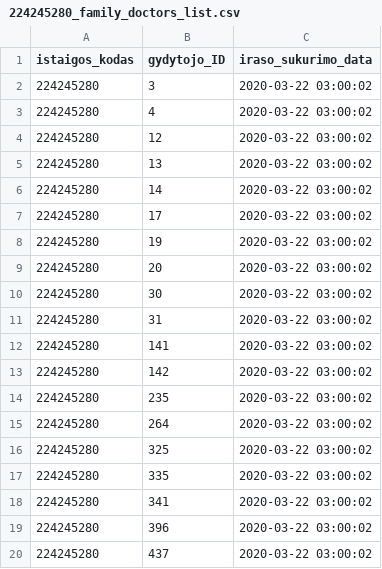
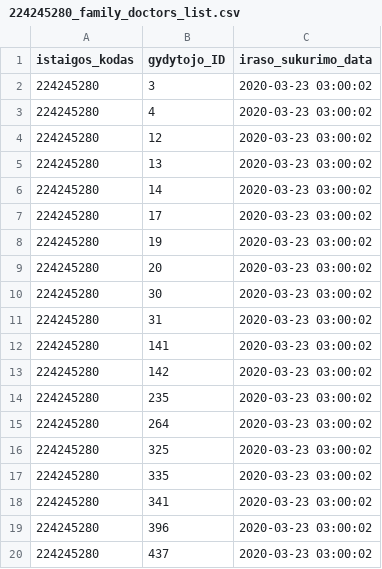
Before and after one commit to vilnius/lazdynu-poliklinika, a CSV file: 224245280_family_doctors_list.csv, drawn as a sheet.

```diff
--- a/224245280_family_doctors_list.csv
+++ b/224245280_family_doctors_list.csv
@@ -1,20 +1,20 @@
 istaigos_kodas;gydytojo_ID;iraso_sukurimo_data
-224245280;3;2020-03-22 03:00:02
-224245280;4;2020-03-22 03:00:02
-224245280;12;2020-03-22 03:00:02
-224245280;13;2020-03-22 03:00:02
-224245280;14;2020-03-22 03:00:02
-224245280;17;2020-03-22 03:00:02
-224245280;19;2020-03-22 03:00:02
-224245280;20;2020-03-22 03:00:02
-224245280;30;2020-03-22 03:00:02
-224245280;31;2020-03-22 03:00:02
-224245280;141;2020-03-22 03:00:02
-224245280;142;2020-03-22 03:00:02
-224245280;235;2020-03-22 03:00:02
-224245280;264;2020-03-22 03:00:02
-224245280;325;2020-03-22 03:00:02
-224245280;335;2020-03-22 03:00:02
-224245280;341;2020-03-22 03:00:02
-224245280;396;2020-03-22 03:00:02
-224245280;437;2020-03-22 03:00:02
+224245280;3;2020-03-23 03:00:02
+224245280;4;2020-03-23 03:00:02
+224245280;12;2020-03-23 03:00:02
+224245280;13;2020-03-23 03:00:02
+224245280;14;2020-03-23 03:00:02
+224245280;17;2020-03-23 03:00:02
+224245280;19;2020-03-23 03:00:02
+224245280;20;2020-03-23 03:00:02
+224245280;30;2020-03-23 03:00:02
+224245280;31;2020-03-23 03:00:02
+224245280;141;2020-03-23 03:00:02
+224245280;142;2020-03-23 03:00:02
+224245280;235;2020-03-23 03:00:02
+224245280;264;2020-03-23 03:00:02
+224245280;325;2020-03-23 03:00:02
+224245280;335;2020-03-23 03:00:02
+224245280;341;2020-03-23 03:00:02
+224245280;396;2020-03-23 03:00:02
+224245280;437;2020-03-23 03:00:02
```
Also changed, not shown: 1 other file.
